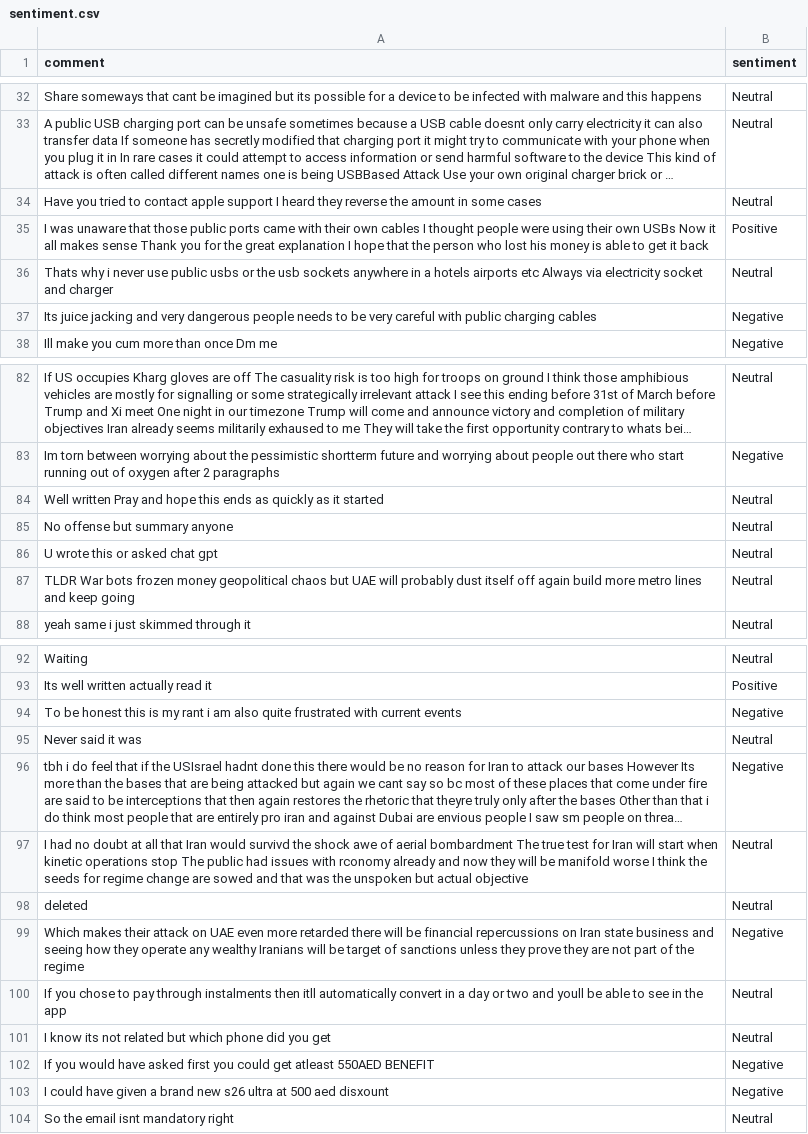
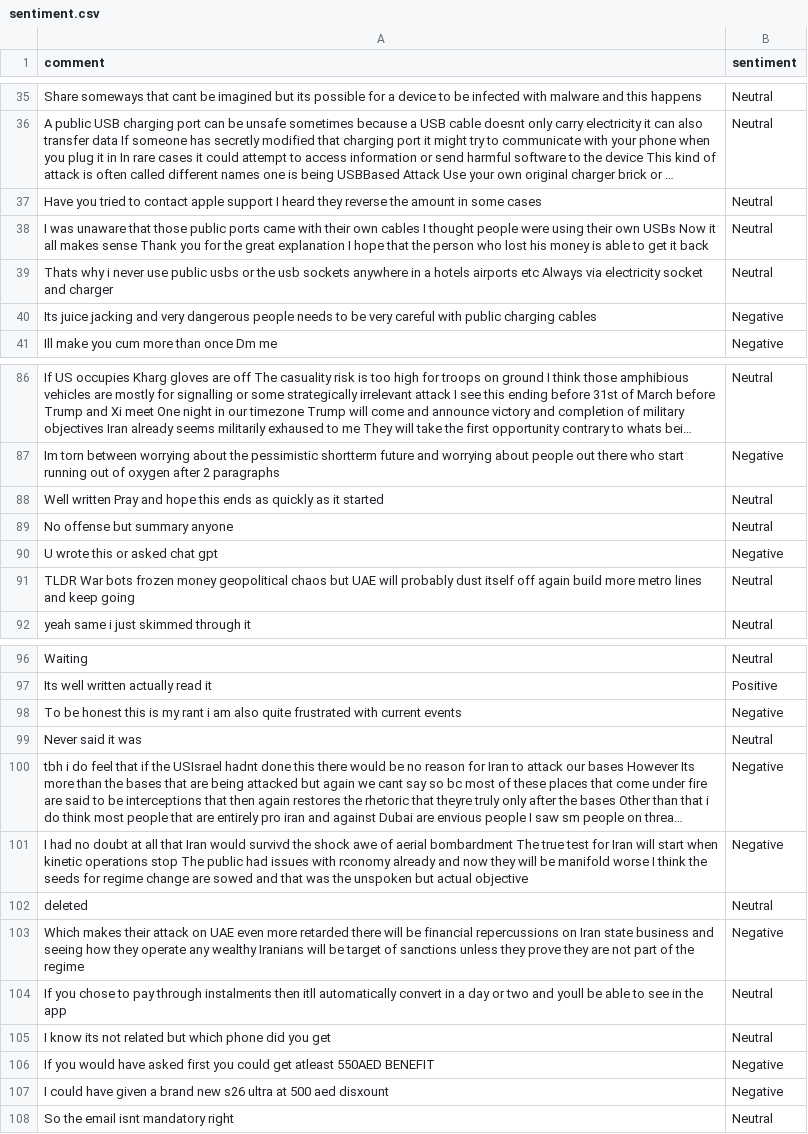
Before and after one commit to felixabraham670706/sentiment, a CSV file: sentiment.csv, drawn as a sheet; only a part is shown, gaps mark what is left out; long unchanged cells end in …; addresses are those after the commit; the diff covers the shown part only; the diff names each change by its address in the sheet, - before the commit and + after, or states it on an @@ line.

```diff
--- a/sentiment.csv
+++ b/sentiment.csv
-B38 (sentiment): Positive
+B38 (sentiment): Neutral
-B90 (sentiment): Neutral
+B90 (sentiment): Negative
-B101 (sentiment): Neutral
+B101 (sentiment): Negative
```
Also changed, not shown: 4 added rows, 1 moved row and 3 edited cells elsewhere in this file.
